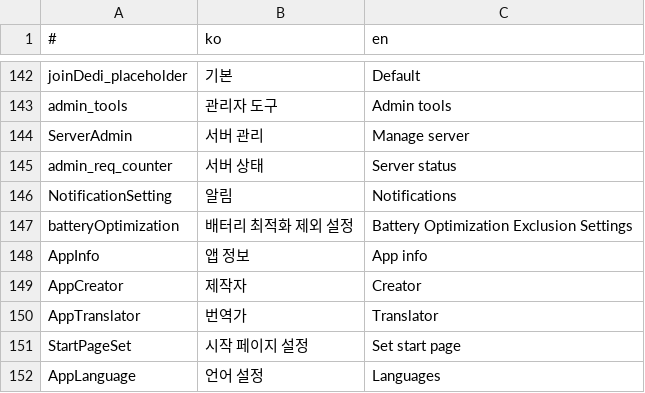
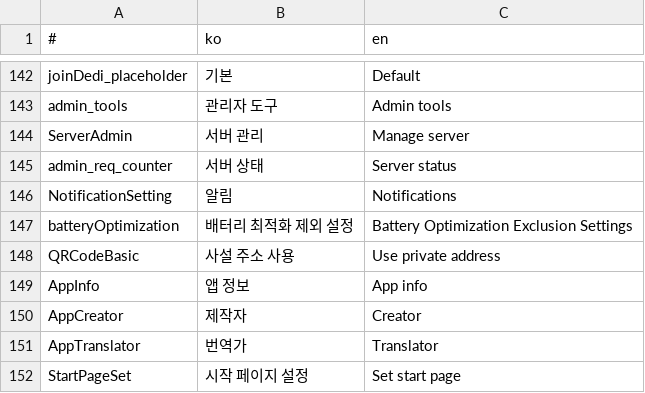
Before and after one commit to is2you2/pjcone_server, a CSV file: uploader/www/assets/data/translate.csv, drawn as a sheet; only a part is shown, gaps mark what is left out; the shorter side is filled out with more unchanged rows.

```diff
--- a/uploader/www/assets/data/translate.csv
+++ b/uploader/www/assets/data/translate.csv
@@ -147,2 +147,3 @@ NotificationSetting,알림,Notifications
 batteryOptimization,배터리 최적화 제외 설정,Battery Optimization Exclusion Settings
+QRCodeBasic,사설 주소 사용,Use private address
 AppInfo,앱 정보,App info
```
Also changed, not shown: 28 other files.
